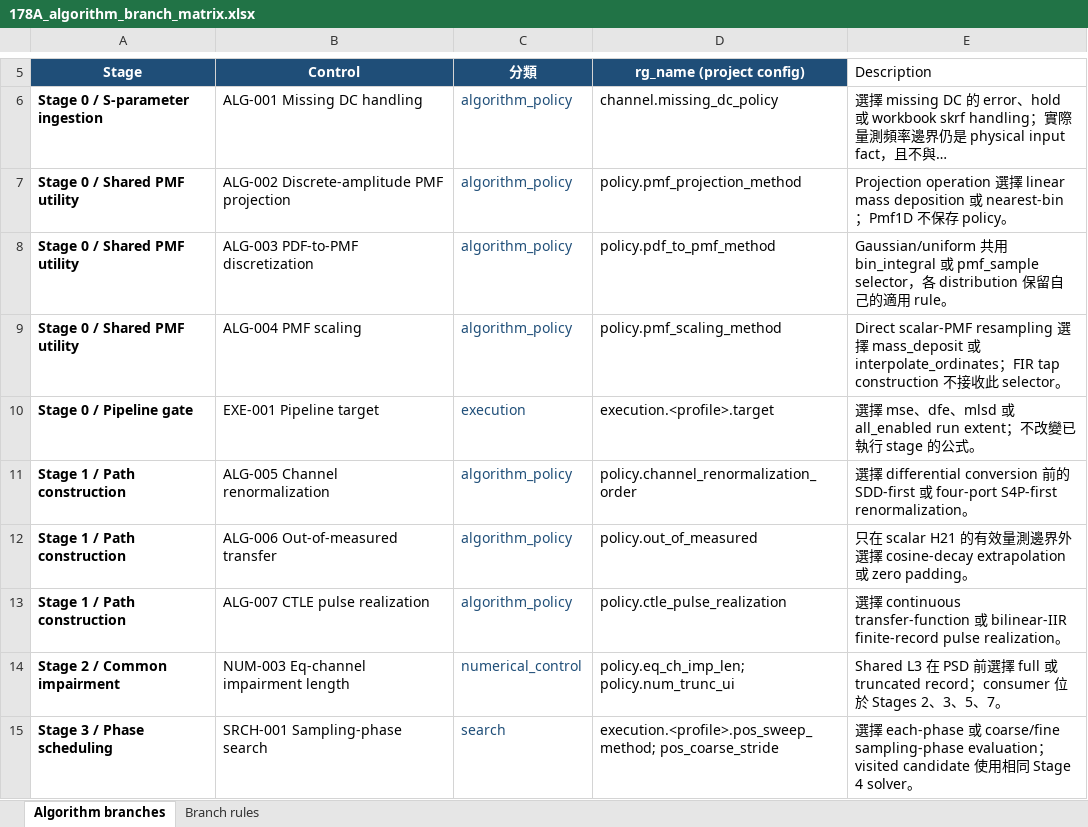
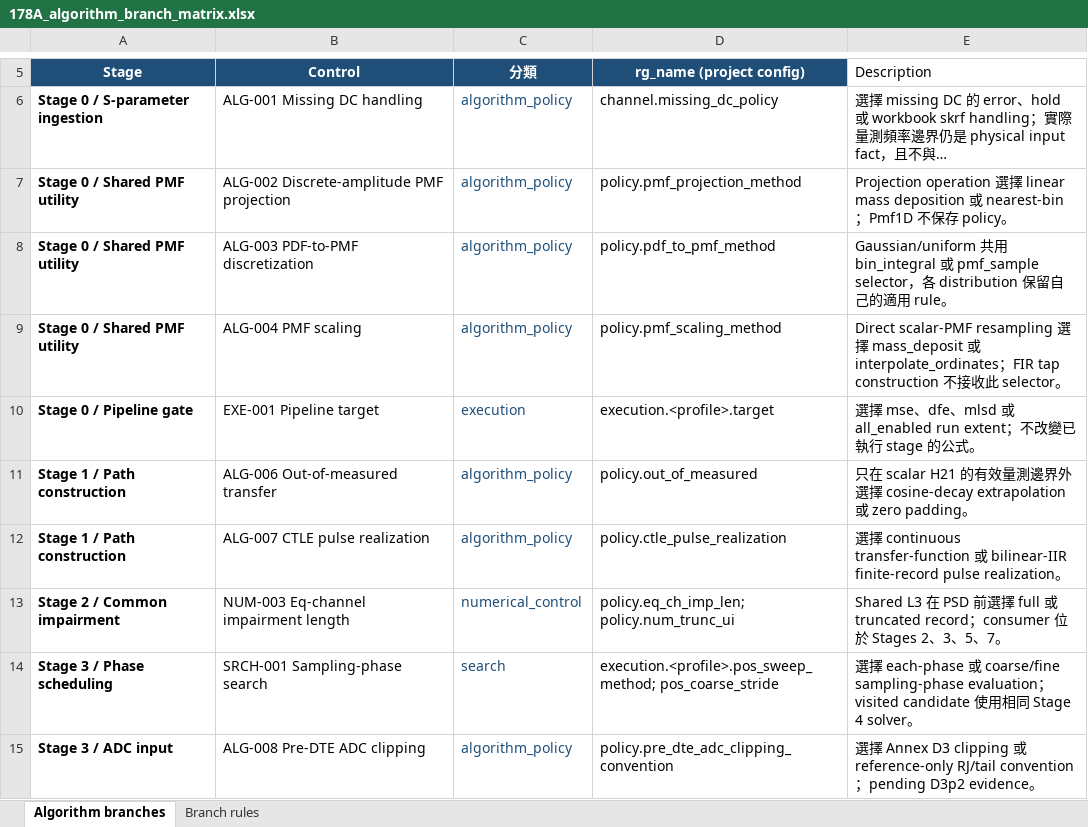
Before and after one commit to johnny13816-max/serdes-coding, an Excel workbook: docs/planning/178A_algorithm_branch_matrix.xlsx, sheet Algorithm branches, drawn as a sheet; only a part is shown, gaps mark what is left out; the shorter side is filled out with more unchanged rows; long unchanged cells end in …; values as stored, in another font and other column widths than the file's, no borders; table styles not drawn; the diff names each change by its address in the sheet, - before the commit and + after, or states it on an @@ line.

Commit message:
Close ALG-005 branch review

```diff
--- a/docs/planning/178A_algorithm_branch_matrix.xlsx (sheet Algorithm branches)
+++ b/docs/planning/178A_algorithm_branch_matrix.xlsx (sheet Algorithm branches)
-row 11: Stage 1 / Path construction | ALG-005 Channel renormalization | algorithm_policy | policy.channel_renormalization_order | 選擇 differential conversion 前的 SDD-first 或 four-port S4P-first renormalization。
```
Also changed, not shown: 14 other files.
